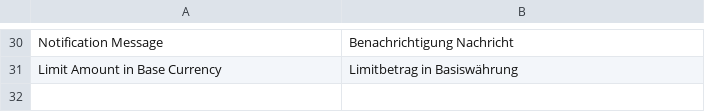
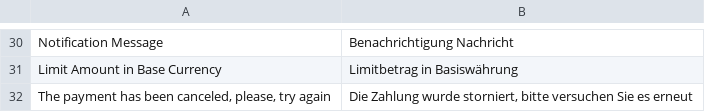
Before and after one commit to wl-online-payments-direct/plugin-magento-recurring-payments, a CSV file: i18n/de_AT.csv, drawn as a sheet; only a part is shown, gaps mark what is left out; the diff names each change by its address in the sheet, - before the commit and + after, or states it on an @@ line.

```diff
--- a/i18n/de_AT.csv
+++ b/i18n/de_AT.csv
+row 32: The payment has been canceled, please, try again | Die Zahlung wurde storniert, bitte versuchen Sie es erneut
```
Also changed, not shown: i18n/de_CH.csv, i18n/de_DE.csv, 35 other files.
